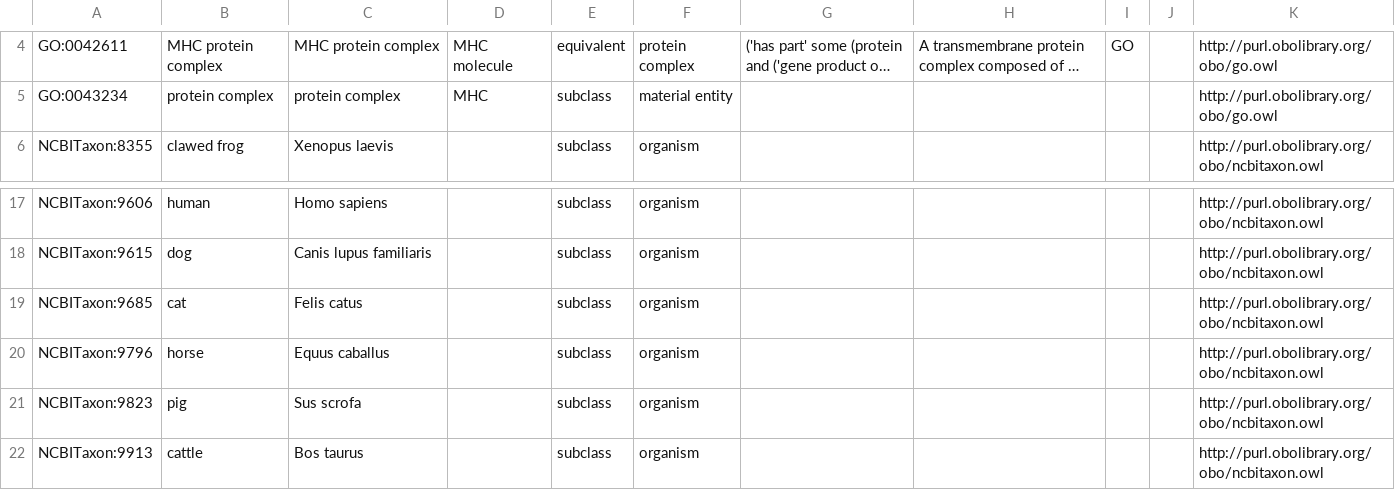
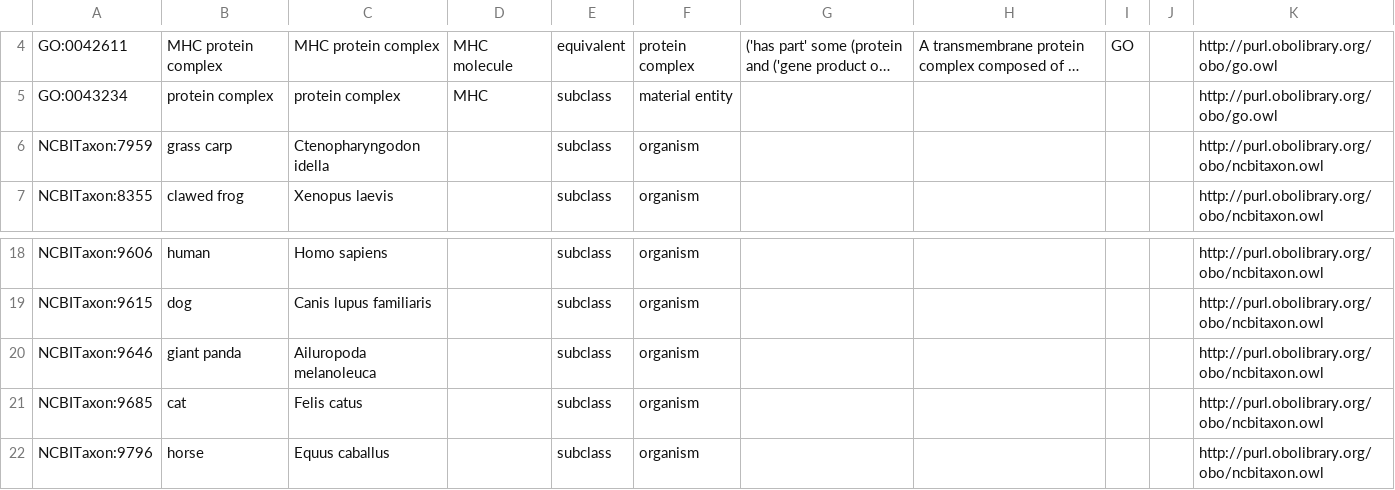
Before and after one commit to IEDB/MRO, a TSV file: ontology/external.tsv, drawn as a sheet; only a part is shown, gaps mark what is left out; the shorter side is filled out with more unchanged rows; long unchanged cells end in …; the diff names each change by its address in the sheet, - before the commit and + after, or states it on an @@ line.

```diff
--- a/ontology/external.tsv
+++ b/ontology/external.tsv
+row 6: NCBITaxon:7959 | grass carp | Ctenopharyngodon idella |  | subclass | organism |  |  |  |  | http://purl.obolibrary.org/obo/ncbitaxon.owl
+row 20: NCBITaxon:9646 | giant panda | Ailuropoda melanoleuca |  | subclass | organism |  |  |  |  | http://purl.obolibrary.org/obo/ncbitaxon.owl
```
Also changed, not shown: iedb/iedb.tsv, ontology/chain.tsv, 4 other files.
